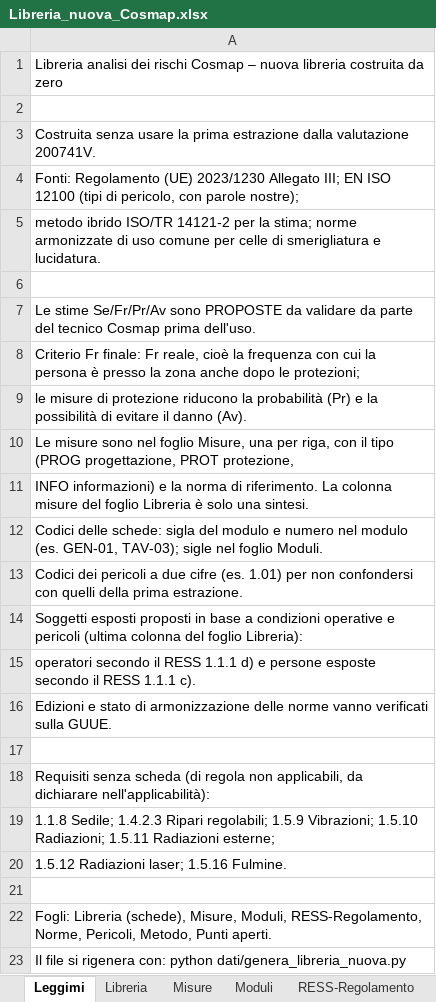
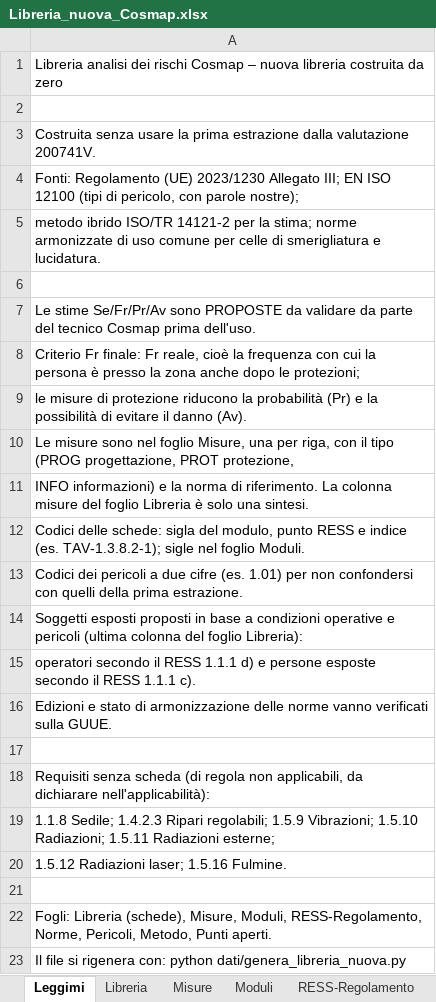
Before and after one commit to MrRight-1973/cosmap-analisi-rischi, an Excel workbook: dati/Libreria_nuova_Cosmap.xlsx, sheet Leggimi, drawn as a sheet; values as stored, in another font and other column widths than the file's, no borders; the diff names each change by its address in the sheet, - before the commit and + after, or states it on an @@ line.

```diff
--- a/dati/Libreria_nuova_Cosmap.xlsx (sheet Leggimi)
+++ b/dati/Libreria_nuova_Cosmap.xlsx (sheet Leggimi)
-A12: …sigla del modulo e numero nel modulo (es. GEN-01, TAV-03); sigle nel…
+A12: …sigla del modulo, punto RESS e indice (es. TAV-1.3.8.2-1); sigle nel…
```
Also changed, not shown: sheet Misure, sheet Libreria, dati/Confronto_librerie.xlsx, 4 other files.
